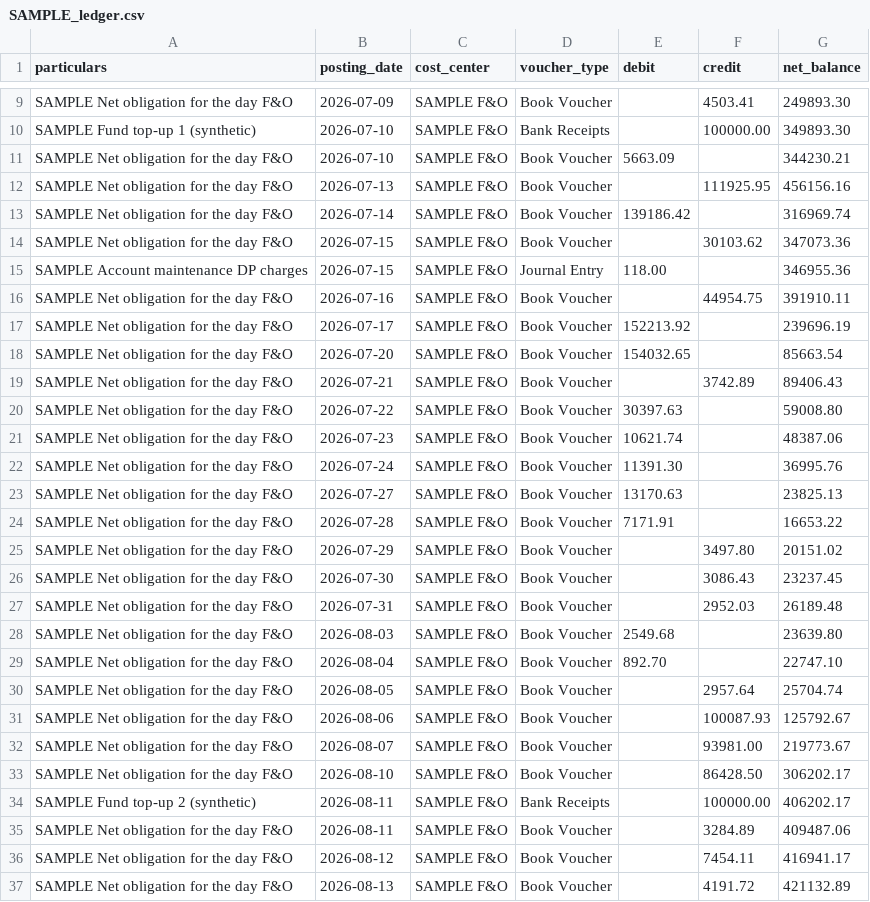
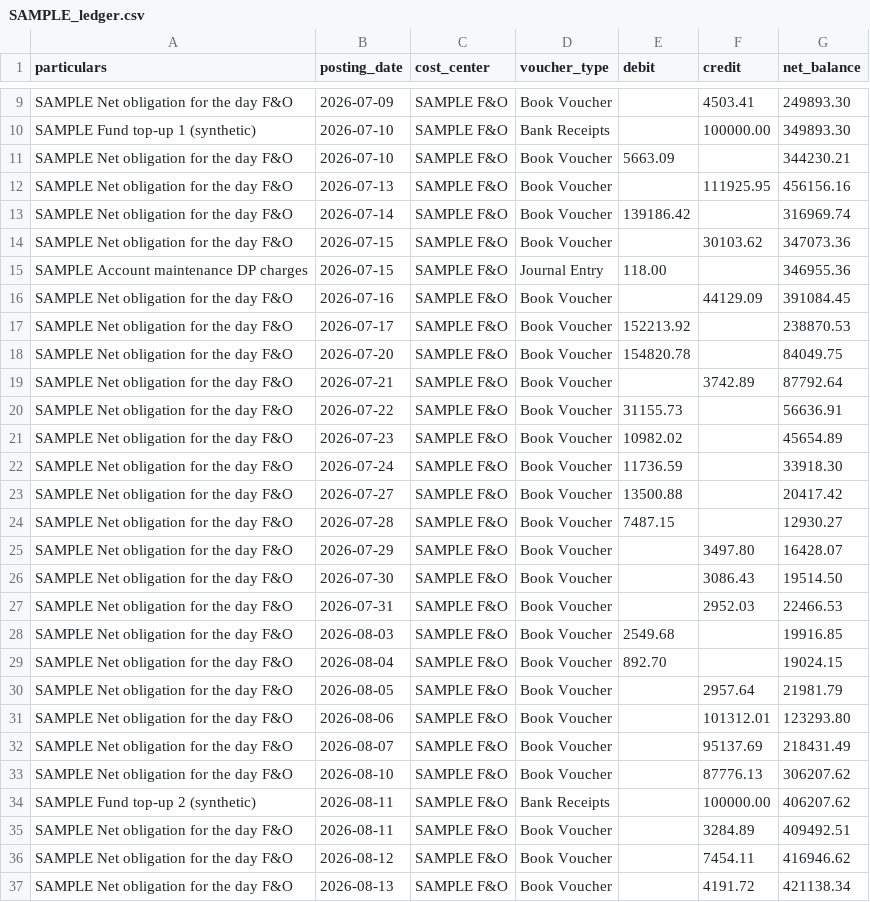
Before and after one commit to san-work-ravionics/riia-jun-release-prod, a CSV file: data/input/sample/fno/SAMPLE_ledger.csv, drawn as a sheet; only a part is shown, gaps mark what is left out; the diff covers the shown part only.

```diff
--- a/data/input/sample/fno/SAMPLE_ledger.csv
+++ b/data/input/sample/fno/SAMPLE_ledger.csv
@@ -15,23 +15,23 @@ SAMPLE Net obligation for the day F&O,2026-07-15,SAMPLE F&O,Book Voucher,,30103.
 SAMPLE Account maintenance DP charges,2026-07-15,SAMPLE F&O,Journal Entry,118.00,,346955.36
-SAMPLE Net obligation for the day F&O,2026-07-16,SAMPLE F&O,Book Voucher,,44954.75,391910.11
-SAMPLE Net obligation for the day F&O,2026-07-17,SAMPLE F&O,Book Voucher,152213.92,,239696.19
-SAMPLE Net obligation for the day F&O,2026-07-20,SAMPLE F&O,Book Voucher,154032.65,,85663.54
-SAMPLE Net obligation for the day F&O,2026-07-21,SAMPLE F&O,Book Voucher,,3742.89,89406.43
-SAMPLE Net obligation for the day F&O,2026-07-22,SAMPLE F&O,Book Voucher,30397.63,,59008.80
-SAMPLE Net obligation for the day F&O,2026-07-23,SAMPLE F&O,Book Voucher,10621.74,,48387.06
-SAMPLE Net obligation for the day F&O,2026-07-24,SAMPLE F&O,Book Voucher,11391.30,,36995.76
-SAMPLE Net obligation for the day F&O,2026-07-27,SAMPLE F&O,Book Voucher,13170.63,,23825.13
-SAMPLE Net obligation for the day F&O,2026-07-28,SAMPLE F&O,Book Voucher,7171.91,,16653.22
-SAMPLE Net obligation for the day F&O,2026-07-29,SAMPLE F&O,Book Voucher,,3497.80,20151.02
-SAMPLE Net obligation for the day F&O,2026-07-30,SAMPLE F&O,Book Voucher,,3086.43,23237.45
-SAMPLE Net obligation for the day F&O,2026-07-31,SAMPLE F&O,Book Voucher,,2952.03,26189.48
-SAMPLE Net obligation for the day F&O,2026-08-03,SAMPLE F&O,Book Voucher,2549.68,,23639.80
-SAMPLE Net obligation for the day F&O,2026-08-04,SAMPLE F&O,Book Voucher,892.70,,22747.10
-SAMPLE Net obligation for the day F&O,2026-08-05,SAMPLE F&O,Book Voucher,,2957.64,25704.74
-SAMPLE Net obligation for the day F&O,2026-08-06,SAMPLE F&O,Book Voucher,,100087.93,125792.67
-SAMPLE Net obligation for the day F&O,2026-08-07,SAMPLE F&O,Book Voucher,,93981.00,219773.67
-SAMPLE Net obligation for the day F&O,2026-08-10,SAMPLE F&O,Book Voucher,,86428.50,306202.17
-SAMPLE Fund top-up 2 (synthetic),2026-08-11,SAMPLE F&O,Bank Receipts,,100000.00,406202.17
-SAMPLE Net obligation for the day F&O,2026-08-11,SAMPLE F&O,Book Voucher,,3284.89,409487.06
-SAMPLE Net obligation for the day F&O,2026-08-12,SAMPLE F&O,Book Voucher,,7454.11,416941.17
-SAMPLE Net obligation for the day F&O,2026-08-13,SAMPLE F&O,Book Voucher,,4191.72,421132.89
+SAMPLE Net obligation for the day F&O,2026-07-16,SAMPLE F&O,Book Voucher,,44129.09,391084.45
+SAMPLE Net obligation for the day F&O,2026-07-17,SAMPLE F&O,Book Voucher,152213.92,,238870.53
+SAMPLE Net obligation for the day F&O,2026-07-20,SAMPLE F&O,Book Voucher,154820.78,,84049.75
+SAMPLE Net obligation for the day F&O,2026-07-21,SAMPLE F&O,Book Voucher,,3742.89,87792.64
+SAMPLE Net obligation for the day F&O,2026-07-22,SAMPLE F&O,Book Voucher,31155.73,,56636.91
+SAMPLE Net obligation for the day F&O,2026-07-23,SAMPLE F&O,Book Voucher,10982.02,,45654.89
+SAMPLE Net obligation for the day F&O,2026-07-24,SAMPLE F&O,Book Voucher,11736.59,,33918.30
+SAMPLE Net obligation for the day F&O,2026-07-27,SAMPLE F&O,Book Voucher,13500.88,,20417.42
+SAMPLE Net obligation for the day F&O,2026-07-28,SAMPLE F&O,Book Voucher,7487.15,,12930.27
+SAMPLE Net obligation for the day F&O,2026-07-29,SAMPLE F&O,Book Voucher,,3497.80,16428.07
+SAMPLE Net obligation for the day F&O,2026-07-30,SAMPLE F&O,Book Voucher,,3086.43,19514.50
+SAMPLE Net obligation for the day F&O,2026-07-31,SAMPLE F&O,Book Voucher,,2952.03,22466.53
+SAMPLE Net obligation for the day F&O,2026-08-03,SAMPLE F&O,Book Voucher,2549.68,,19916.85
+SAMPLE Net obligation for the day F&O,2026-08-04,SAMPLE F&O,Book Voucher,892.70,,19024.15
+SAMPLE Net obligation for the day F&O,2026-08-05,SAMPLE F&O,Book Voucher,,2957.64,21981.79
+SAMPLE Net obligation for the day F&O,2026-08-06,SAMPLE F&O,Book Voucher,,101312.01,123293.80
+SAMPLE Net obligation for the day F&O,2026-08-07,SAMPLE F&O,Book Voucher,,95137.69,218431.49
+SAMPLE Net obligation for the day F&O,2026-08-10,SAMPLE F&O,Book Voucher,,87776.13,306207.62
+SAMPLE Fund top-up 2 (synthetic),2026-08-11,SAMPLE F&O,Bank Receipts,,100000.00,406207.62
+SAMPLE Net obligation for the day F&O,2026-08-11,SAMPLE F&O,Book Voucher,,3284.89,409492.51
+SAMPLE Net obligation for the day F&O,2026-08-12,SAMPLE F&O,Book Voucher,,7454.11,416946.62
+SAMPLE Net obligation for the day F&O,2026-08-13,SAMPLE F&O,Book Voucher,,4191.72,421138.34
```
Also changed, not shown: 27 edited cells elsewhere in this file, data/input/sample/fno/SAMPLE_pnl.csv, data/input/sample/fno/SAMPLE_tradebook.csv, 8 other files.
